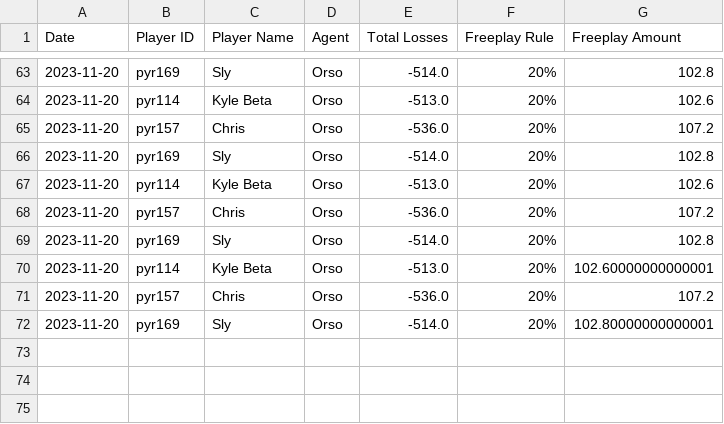
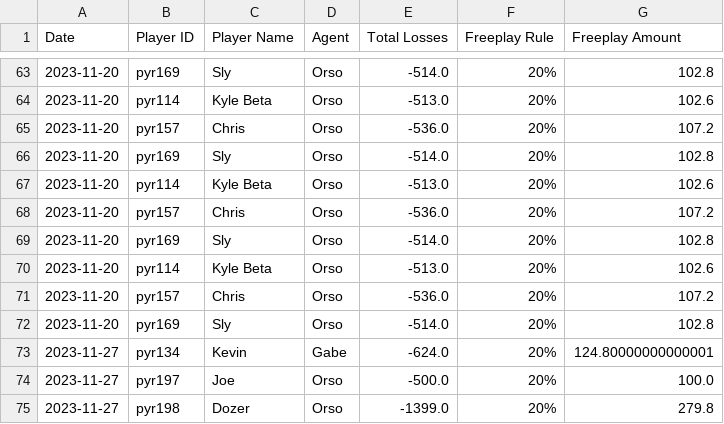
Before and after one commit to trossco84/bettingatwork, a CSV file: freeplaydata.csv, drawn as a sheet; only a part is shown, gaps mark what is left out.

```diff
--- a/freeplaydata.csv
+++ b/freeplaydata.csv
@@ -69,4 +69,7 @@ Date,Player ID,Player Name,Agent,Total Losses,Freeplay Rule,Freeplay Amount
 2023-11-20,pyr169,Sly,Orso,-514.0,20%,102.8
-2023-11-20,pyr114,Kyle Beta,Orso,-513.0,20%,102.60000000000001
+2023-11-20,pyr114,Kyle Beta,Orso,-513.0,20%,102.6
 2023-11-20,pyr157,Chris,Orso,-536.0,20%,107.2
-2023-11-20,pyr169,Sly,Orso,-514.0,20%,102.80000000000001
+2023-11-20,pyr169,Sly,Orso,-514.0,20%,102.8
+2023-11-27,pyr134,Kevin,Gabe,-624.0,20%,124.80000000000001
+2023-11-27,pyr197,Joe,Orso,-500.0,20%,100.0
+2023-11-27,pyr198,Dozer,Orso,-1399.0,20%,279.8
```
Also changed, not shown: agent_totals.csv, raw_archives.csv, 2 other files.
